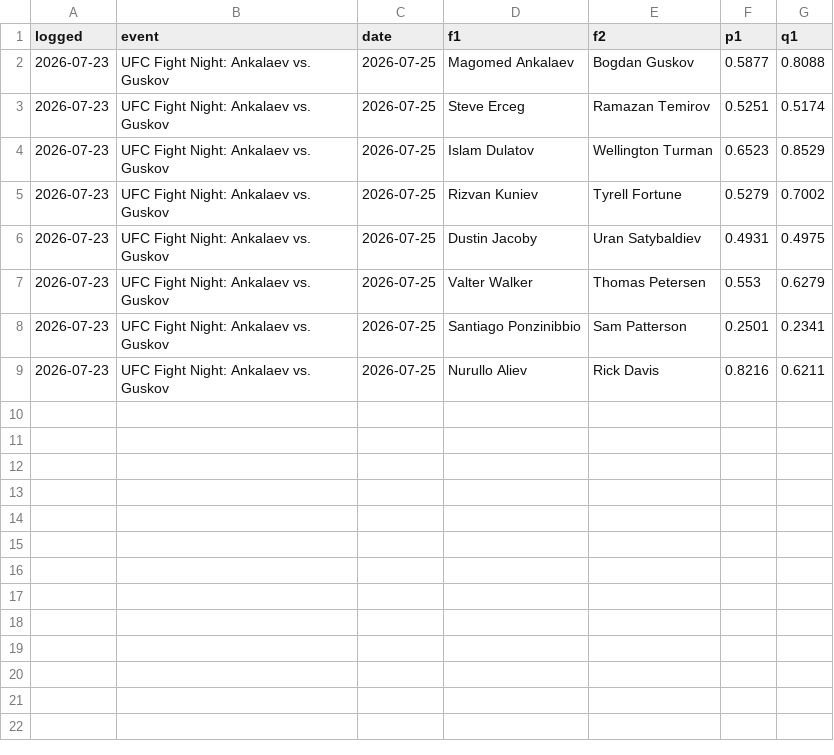
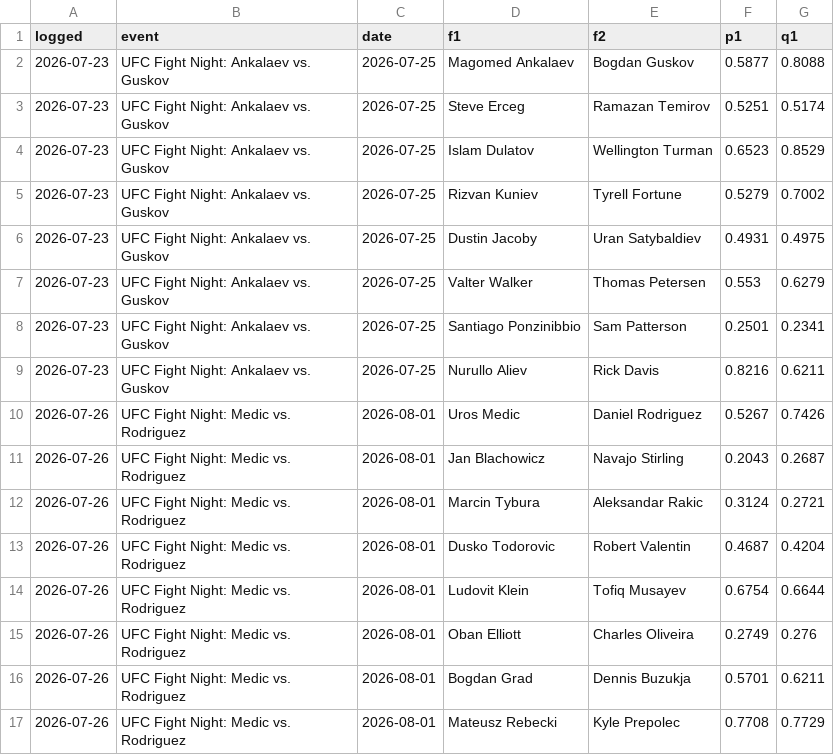
Before and after one commit to CheeseDagg/UFC-ODDS, a CSV file: Github/data/ufc_predictions_blend.csv, drawn as a sheet.

```diff
--- a/Github/data/ufc_predictions_blend.csv
+++ b/Github/data/ufc_predictions_blend.csv
@@ -9 +9,9 @@ logged,event,date,f1,f2,p1,q1
 2026-07-23,UFC Fight Night: Ankalaev vs. Guskov,2026-07-25,Nurullo Aliev,Rick Davis,0.8216,0.6211
+2026-07-26,UFC Fight Night: Medic vs. Rodriguez,2026-08-01,Uros Medic,Daniel Rodriguez,0.5267,0.7426
+2026-07-26,UFC Fight Night: Medic vs. Rodriguez,2026-08-01,Jan Blachowicz,Navajo Stirling,0.2043,0.2687
+2026-07-26,UFC Fight Night: Medic vs. Rodriguez,2026-08-01,Marcin Tybura,Aleksandar Rakic,0.3124,0.2721
+2026-07-26,UFC Fight Night: Medic vs. Rodriguez,2026-08-01,Dusko Todorovic,Robert Valentin,0.4687,0.4204
+2026-07-26,UFC Fight Night: Medic vs. Rodriguez,2026-08-01,Ludovit Klein,Tofiq Musayev,0.6754,0.6644
+2026-07-26,UFC Fight Night: Medic vs. Rodriguez,2026-08-01,Oban Elliott,Charles Oliveira,0.2749,0.276
+2026-07-26,UFC Fight Night: Medic vs. Rodriguez,2026-08-01,Bogdan Grad,Dennis Buzukja,0.5701,0.6211
+2026-07-26,UFC Fight Night: Medic vs. Rodriguez,2026-08-01,Mateusz Rebecki,Kyle Prepolec,0.7708,0.7729
```
Also changed, not shown: Github/data/ufc_predictions.csv, Github/odds/upcoming.csv, 11 other files.
